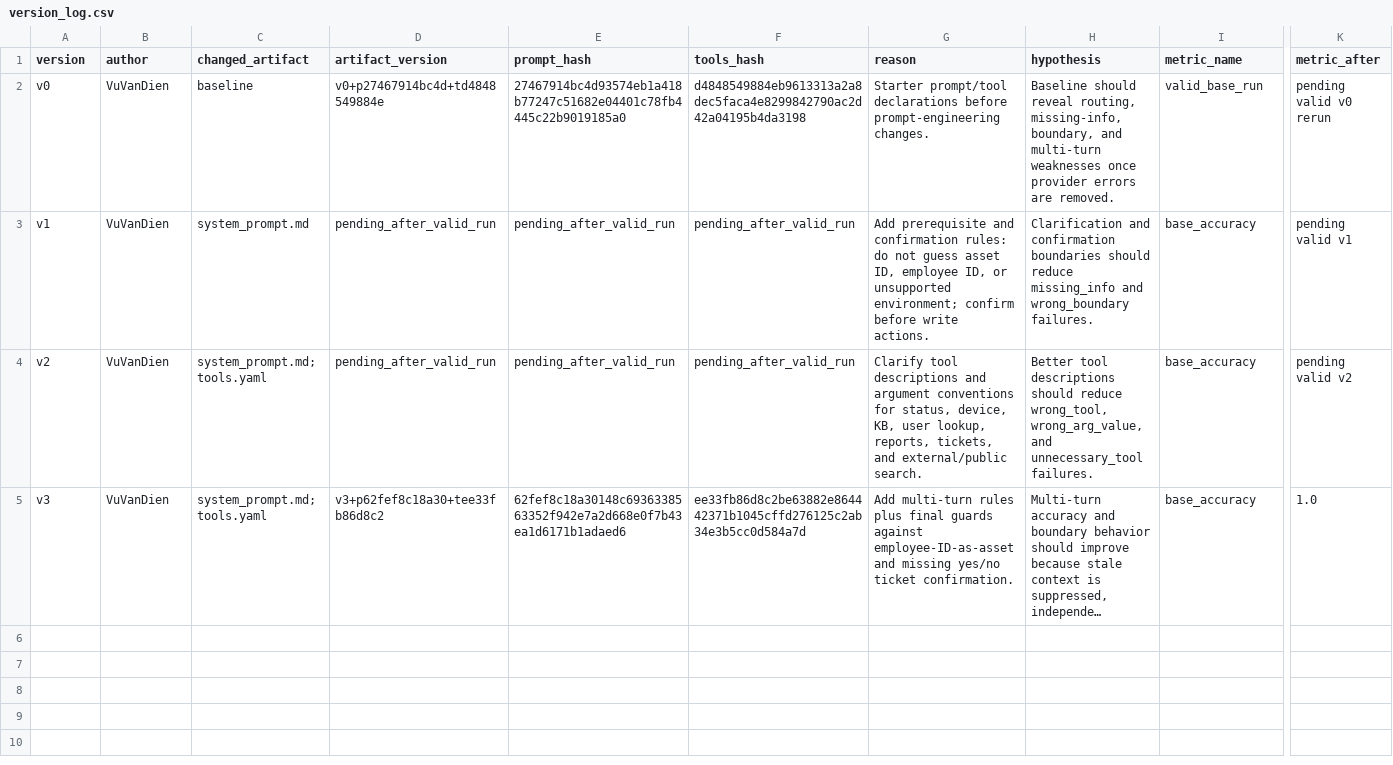
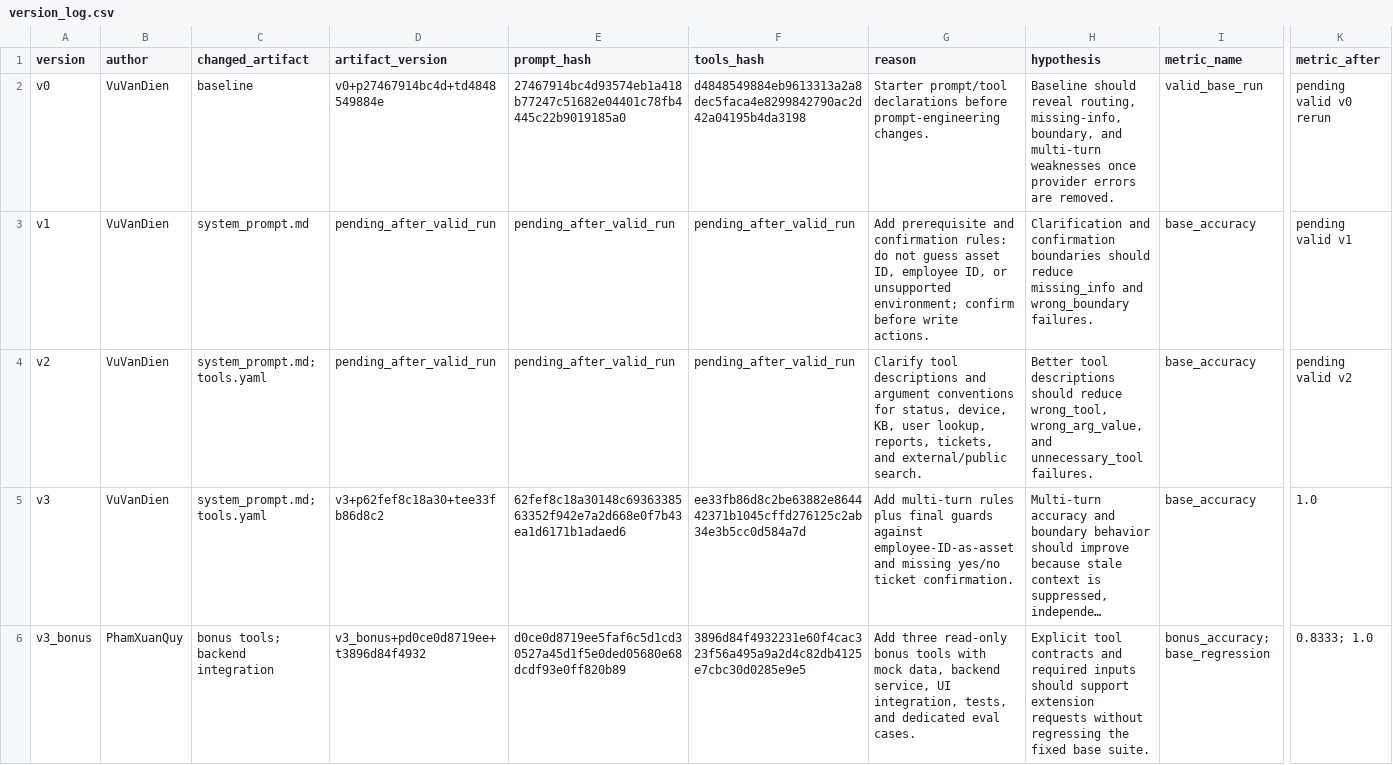
Before and after one commit to killerbee24/K4-L3-DAY04-1234-PromptEngineeringToolCalling, a CSV file: starter_v0/artifacts/version_log.csv, drawn as a sheet; only a part is shown, gaps mark what is left out; long unchanged cells end in …; rows hold the shown columns only; the diff names each change by its address in the sheet, - before the commit and + after, or states it on an @@ line.

Commit message:
Add backend integration and helpdesk bonus tools

```diff
--- a/starter_v0/artifacts/version_log.csv
+++ b/starter_v0/artifacts/version_log.csv
+row 6: v3_bonus | PhamXuanQuy | bonus tools; backend integration | v3_bonus+pd0ce0d8719ee+t3896d84f4932 | d0ce0d8719ee5faf6c5d1cd30527a45d1f5e0ded05680e68dcdf93e0ff820b89 | 3896d84f4932231e60f4cac323f56a495a9a2d4c82db4125e7cbc30d0285e9e5 | Add three read-only bonus tools with mock data, backend service, UI integration, tests, and dedicated eval cases. | Explicit tool contracts and required inputs should support extension requests without regressing the fixed base suite. | bonus_accuracy; base_regression | 0.8333; 1.0
```
Also changed, not shown: 24 other files.
